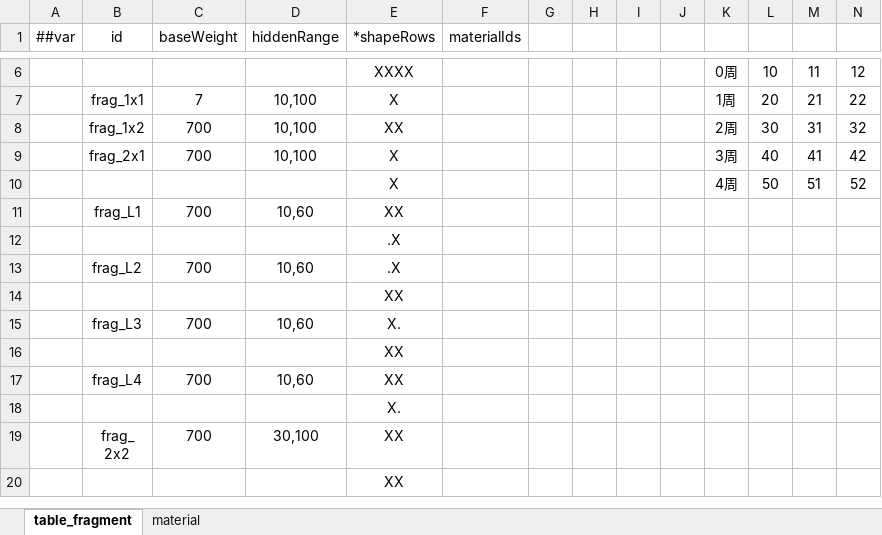
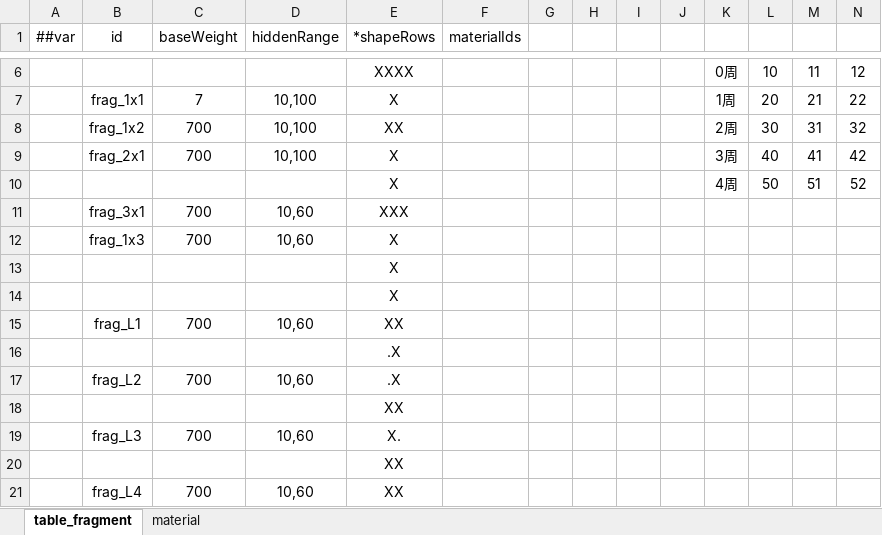
Before and after one commit to 2563495284/gourmetproject, an Excel workbook: GourmetProject/GameConfig/Datas/fragment_material.xlsx, sheet table_fragment, drawn as a sheet; only a part is shown, gaps mark what is left out; the shorter side is filled out with more unchanged rows; values as stored, in another font and other column widths than the file's, no borders; rows hold the shown columns only; the diff names each change by its address in the sheet, - before the commit and + after, or states it on an @@ line.

```diff
--- a/GourmetProject/GameConfig/Datas/fragment_material.xlsx (sheet table_fragment)
+++ b/GourmetProject/GameConfig/Datas/fragment_material.xlsx (sheet table_fragment)
+row 11:  | frag_3x1 | 700 | 10,60 | XXX
+row 12:  | frag_1x3 | 700 | 10,60 | X
+row 13:  |  |  |  | X
+row 14:  |  |  |  | X
```
Also changed, not shown: GourmetProject/GameConfig/Datas/dish.xlsx, GourmetProject/GameConfig/Datas/game_base.xlsx, 6 other files.
